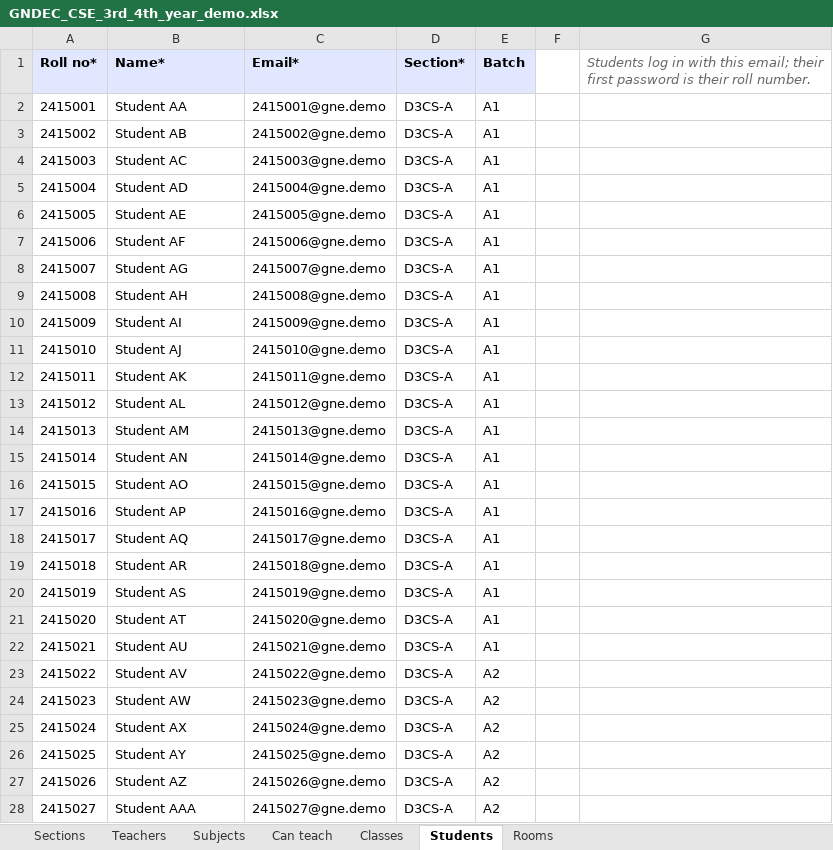
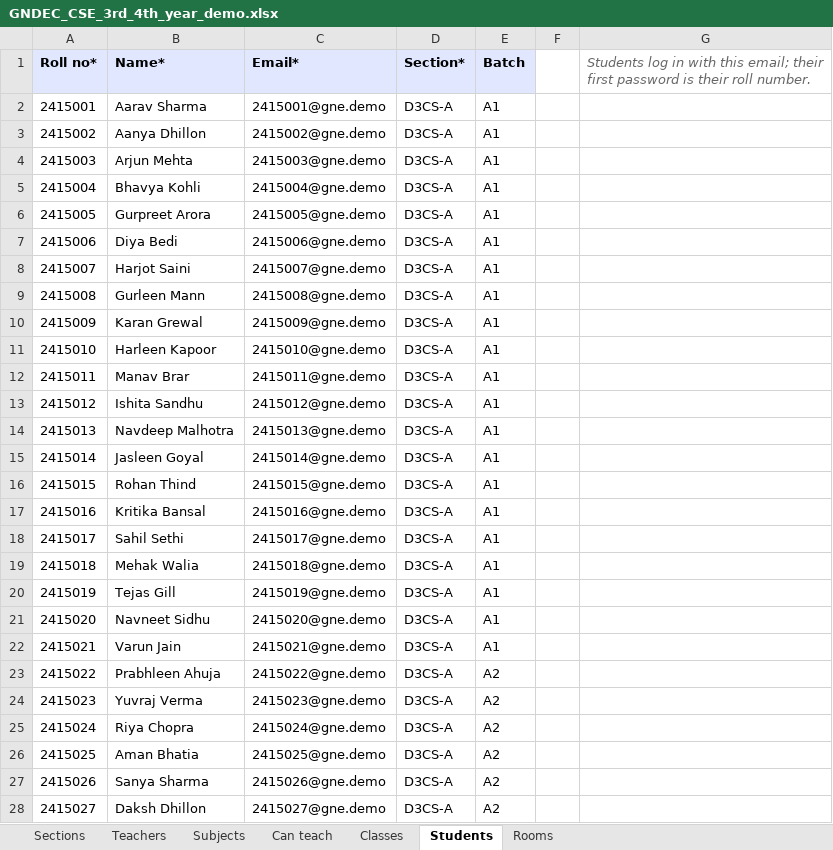
Before and after one commit to SamiyaS5904/Hackathon-PS_1-, an Excel workbook: docs/demo-data/GNDEC_CSE_3rd_4th_year_demo.xlsx, sheet Students, drawn as a sheet; only a part is shown; values as stored, in another font and other column widths than the file's, no borders; the diff covers the shown part only; the diff names each change by its address in the sheet, - before the commit and + after, or states it on an @@ line.

```diff
--- a/docs/demo-data/GNDEC_CSE_3rd_4th_year_demo.xlsx (sheet Students)
+++ b/docs/demo-data/GNDEC_CSE_3rd_4th_year_demo.xlsx (sheet Students)
-B2 (Name*): Student AA
+B2 (Name*): Aarav Sharma
-B3 (Name*): Student AB
+B3 (Name*): Aanya Dhillon
-B4 (Name*): Student AC
+B4 (Name*): Arjun Mehta
-B5 (Name*): Student AD
+B5 (Name*): Bhavya Kohli
-B6 (Name*): Student AE
+B6 (Name*): Gurpreet Arora
-B7 (Name*): Student AF
+B7 (Name*): Diya Bedi
-B8 (Name*): Student AG
+B8 (Name*): Harjot Saini
-B9 (Name*): Student AH
+B9 (Name*): Gurleen Mann
-B10 (Name*): Student AI
+B10 (Name*): Karan Grewal
-B11 (Name*): Student AJ
+B11 (Name*): Harleen Kapoor
-B12 (Name*): Student AK
+B12 (Name*): Manav Brar
-B13 (Name*): Student AL
+B13 (Name*): Ishita Sandhu
-B14 (Name*): Student AM
+B14 (Name*): Navdeep Malhotra
-B15 (Name*): Student AN
+B15 (Name*): Jasleen Goyal
-B16 (Name*): Student AO
+B16 (Name*): Rohan Thind
-B17 (Name*): Student AP
+B17 (Name*): Kritika Bansal
-B18 (Name*): Student AQ
+B18 (Name*): Sahil Sethi
-B19 (Name*): Student AR
+B19 (Name*): Mehak Walia
-B20 (Name*): Student AS
+B20 (Name*): Tejas Gill
-B21 (Name*): Student AT
+B21 (Name*): Navneet Sidhu
-B22 (Name*): Student AU
+B22 (Name*): Varun Jain
-B23 (Name*): Student AV
+B23 (Name*): Prabhleen Ahuja
-B24 (Name*): Student AW
+B24 (Name*): Yuvraj Verma
-B25 (Name*): Student AX
+B25 (Name*): Riya Chopra
-B26 (Name*): Student AY
+B26 (Name*): Aman Bhatia
-B27 (Name*): Student AZ
+B27 (Name*): Sanya Sharma
-B28 (Name*): Student AAA
+B28 (Name*): Daksh Dhillon
```
Also changed, not shown: 223 edited cells elsewhere in this sheet, docs/demo-data/GNDEC_CSE_3rd_4th_year_demo_teachers_blank.xlsx, 2 other files.
